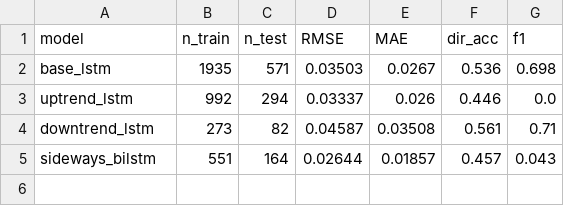
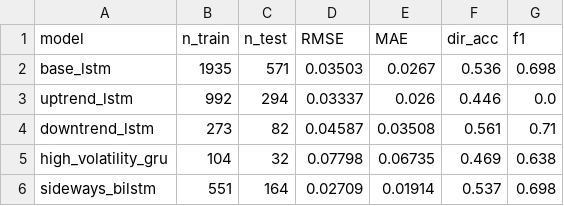
Before and after one commit to AjayReddy888/SOC-Stock-Trading-With-LSTM-And-RL, a CSV file: Week4/reports/model_summary.csv, drawn as a sheet.

Commit message:
WEEK5

```diff
--- a/Week4/reports/model_summary.csv
+++ b/Week4/reports/model_summary.csv
@@ -4,2 +4,3 @@ uptrend_lstm,992,294,0.03337,0.026,0.446,0.0
 downtrend_lstm,273,82,0.04587,0.03508,0.561,0.71
-sideways_bilstm,551,164,0.02644,0.01857,0.457,0.043
+high_volatility_gru,104,32,0.07798,0.06735,0.469,0.638
+sideways_bilstm,551,164,0.02709,0.01914,0.537,0.698
```
Also changed, not shown: 16 other files.
